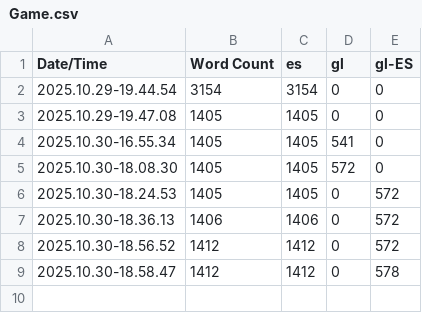
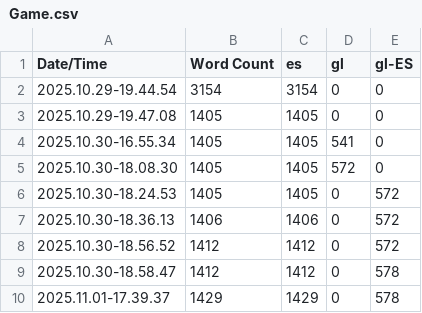
Before and after one commit to TeamKaulu/RenegadeJammer, a CSV file: Content/Localization/Game/Game.csv, drawn as a sheet; the diff names each change by its address in the sheet, - before the commit and + after, or states it on an @@ line.

```diff
--- a/Content/Localization/Game/Game.csv
+++ b/Content/Localization/Game/Game.csv
+row 10: 2025.11.01-17.39.37 | 1429 | 1429 | 0 | 578
```
Also changed, not shown: 17 other files.
